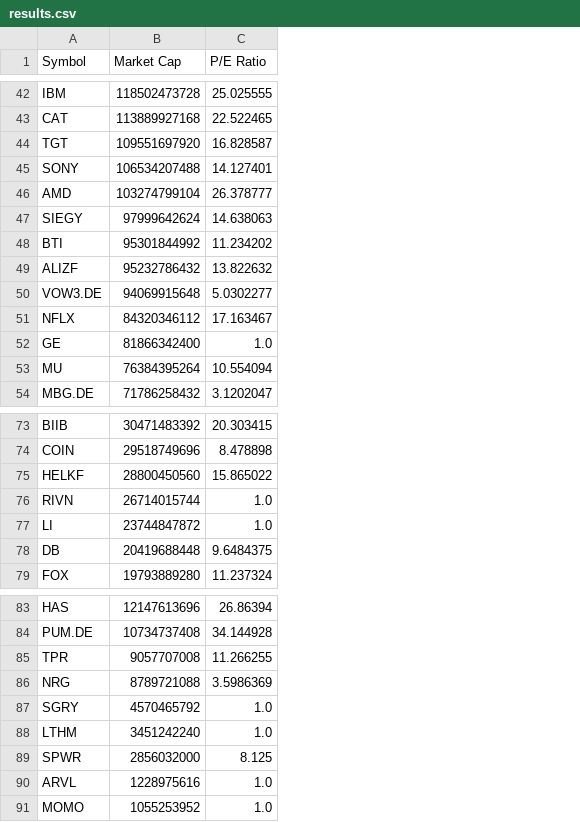
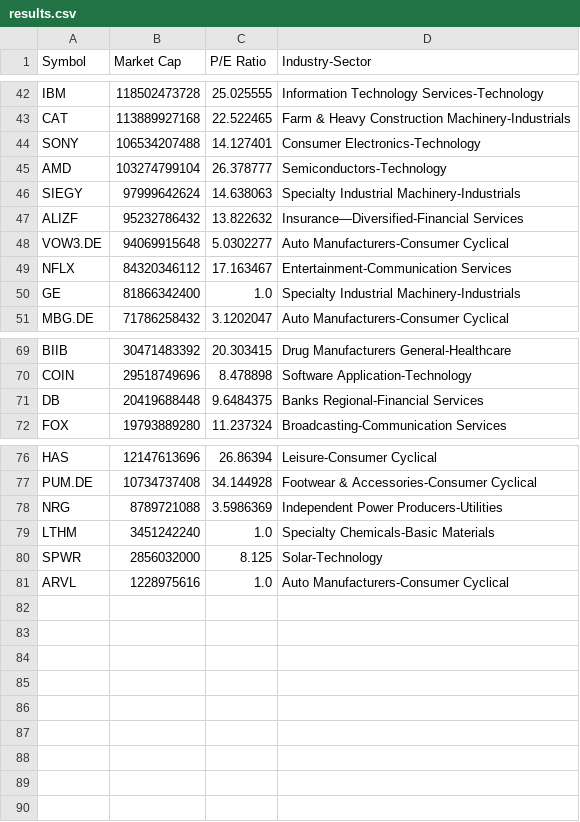
Before and after one commit to E1ko0o/MarketCapCalculator, a CSV file: results.csv, drawn as a sheet; only a part is shown, gaps mark what is left out; removed rows and columns are numbered as before the commit, all else as after; the diff covers the shown part only; the diff names each change by its address in the sheet, - before the commit and + after, or states it on an @@ line.

Commit message:
Update data in results.csv

```diff
--- a/results.csv
+++ b/results.csv
+column D (Industry-Sector), rows 42-51: Information Technology Services-Technology | Farm & Heavy Construction Machinery-Industrials | Consumer Electronics-Technology | Semiconductors-Technology | Specialty Industrial Machinery-Industrials | Insurance—Diversified-Financial Services | Auto Manufacturers-Consumer Cyclical | Entertainment-Communication Services | Specialty Industrial Machinery-Industrials | Auto Manufacturers-Consumer Cyclical; rows 69-72: Drug Manufacturers General-Healthcare | Software Application-Technology | Banks Regional-Financial Services | Broadcasting-Communication Services; rows 76-81: Leisure-Consumer Cyclical | Footwear & Accessories-Consumer Cyclical | Independent Power Producers-Utilities | Specialty Chemicals-Basic Materials | Solar-Technology | Auto Manufacturers-Consumer Cyclical
-row 44: TGT | 109551697920 | 16.828587
-row 48: BTI | 95301844992 | 11.234202
-row 53: MU | 76384395264 | 10.554094
-row 75: HELKF | 28800450560 | 15.865022
-row 76: RIVN | 26714015744 | 1.0
-row 77: LI | 23744847872 | 1.0
-row 85: TPR | 9057707008 | 11.266255
-row 87: SGRY | 4570465792 | 1.0
-row 91: MOMO | 1055253952 | 1.0
```
Also changed, not shown: 1 removed row elsewhere in this file, ger.csv, us.csv, 1 other file.
